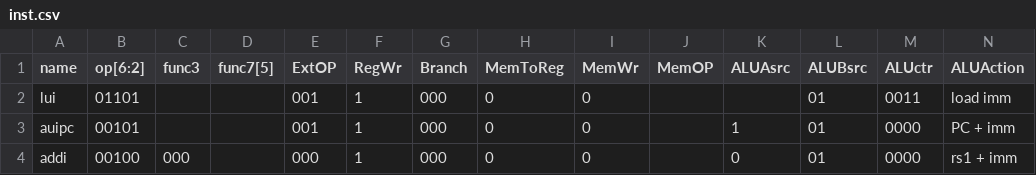
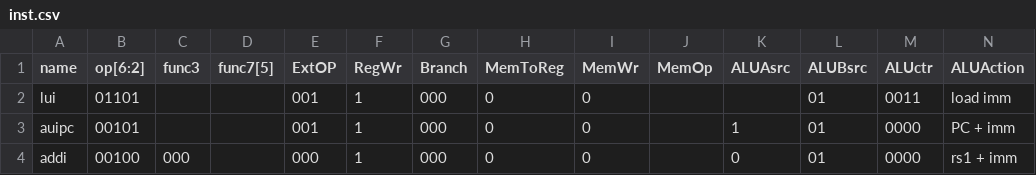
Before and after one commit to yHan234/ysyx-workbench, a CSV file: npc/CSGGen/inst.csv, drawn as a sheet; only a part is shown.

```diff
--- a/npc/CSGGen/inst.csv
+++ b/npc/CSGGen/inst.csv
@@ -1,2 +1,2 @@
-name,op[6:2],func3,func7[5],ExtOP,RegWr,Branch,MemToReg,MemWr,MemOP,ALUAsrc,ALUBsrc,ALUctr,ALUAction
+name,op[6:2],func3,func7[5],ExtOP,RegWr,Branch,MemToReg,MemWr,MemOp,ALUAsrc,ALUBsrc,ALUctr,ALUAction
 lui,01101,,,001,1,000,0,0,,,01,0011,load imm
```
Also changed, not shown: npc/CSGGen/oldinst.csv, 9 other files.
